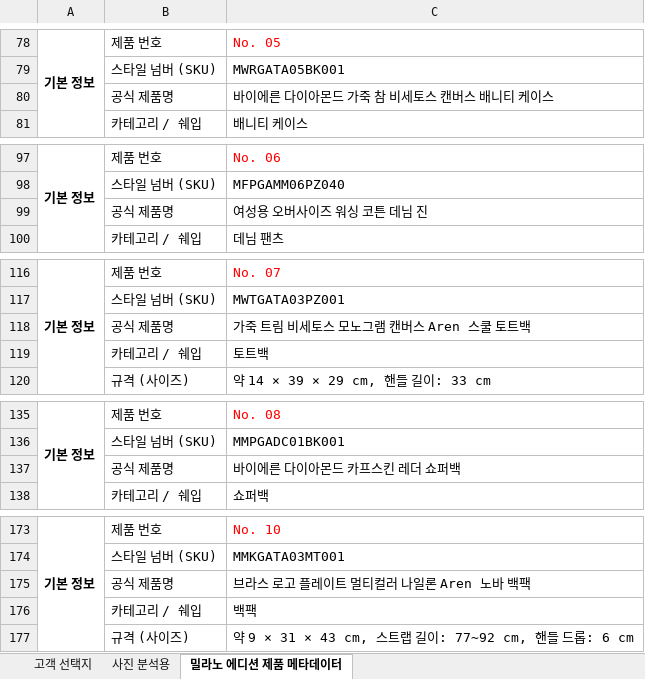
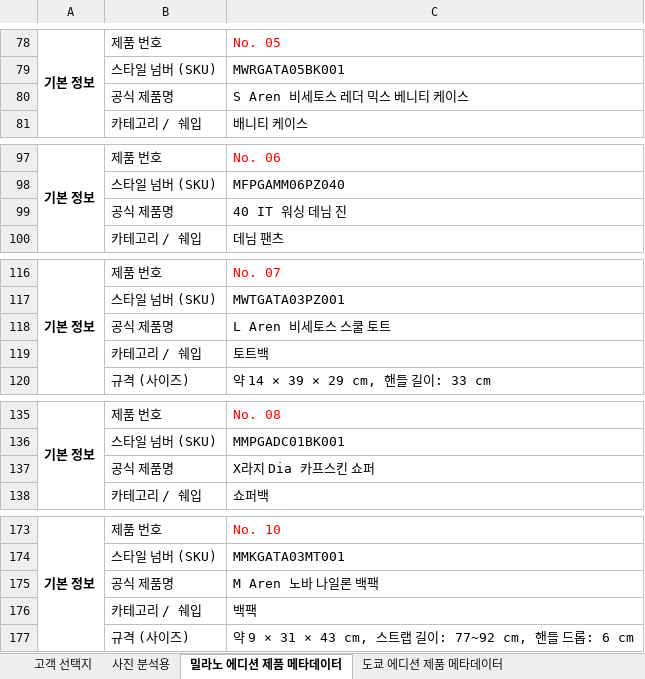
Before and after one commit to skaehdgnl2005-ai/mcm-sync-space, an Excel workbook: MCM 제품 세부 데이터.xlsx, sheet 밀라노 에디션 제품 메타데이터, drawn as a sheet; only a part is shown, gaps mark what is left out; values as stored, in another font and other column widths than the file's, no borders; the diff covers the shown part only; the diff names each change by its address in the sheet, - before the commit and + after, or states it on an @@ line.

```diff
--- a/MCM 제품 세부 데이터.xlsx (sheet 밀라노 에디션 제품 메타데이터)
+++ b/MCM 제품 세부 데이터.xlsx (sheet 밀라노 에디션 제품 메타데이터)
+sheet tab: 도쿄 에디션 제품 메타데이터
-C80: 바이에른 다이아몬드 가죽 참 비세토스 캔버스 배니티 케이스
+C80: S Aren 비세토스 레더 믹스 베니티 케이스
-C99: 여성용 오버사이즈 워싱 코튼 데님 진
+C99: 40 IT 워싱 데님 진
-C118: 가죽 트림 비세토스 모노그램 캔버스 Aren 스쿨 토트백
+C118: L Aren 비세토스 스쿨 토트
-C137: 바이에른 다이아몬드 카프스킨 레더 쇼퍼백
+C137: X라지 Dia 카프스킨 쇼퍼
-C175: 브라스 로고 플레이트 멀티컬러 나일론 Aren 노바 백팩
+C175: M Aren 노바 나일론 백팩
```
Also changed, not shown: 11 edited cells elsewhere in this sheet, other sheet tabs, 5 other files.
